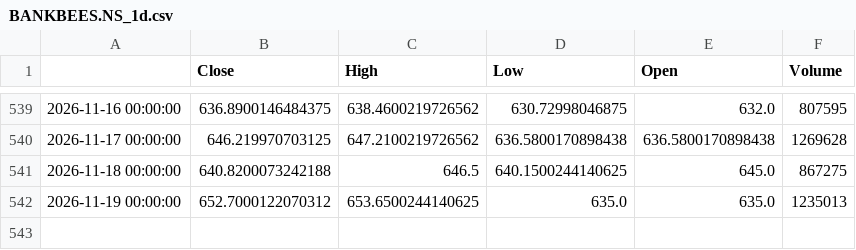
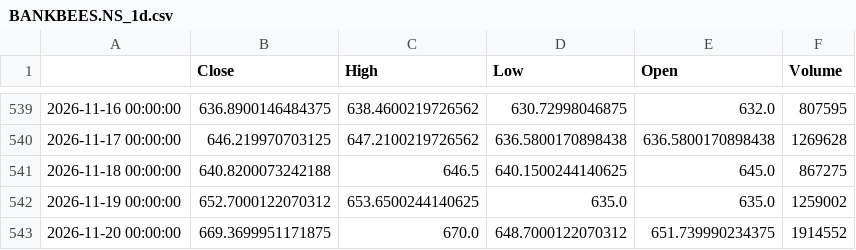
Before and after one commit to GhilliHari/tradeverse, a CSV file: backend/data/cache/BANKBEES.NS_1d.csv, drawn as a sheet; only a part is shown, gaps mark what is left out.

```diff
--- a/backend/data/cache/BANKBEES.NS_1d.csv
+++ b/backend/data/cache/BANKBEES.NS_1d.csv
@@ -541,2 +541,3 @@
 2026-11-18 00:00:00,640.8200073242188,646.5,640.1500244140625,645.0,867275
-2026-11-19 00:00:00,652.7000122070312,653.6500244140625,635.0,635.0,1235013
+2026-11-19 00:00:00,652.7000122070312,653.6500244140625,635.0,635.0,1259002
+2026-11-20 00:00:00,669.3699951171875,670.0,648.7000122070312,651.739990234375,1914552
```
Also changed, not shown: backend/data/cache/CNXFIN_5m.csv, backend/data/cache/DXY.NYB_1d.csv, 35 other files.
